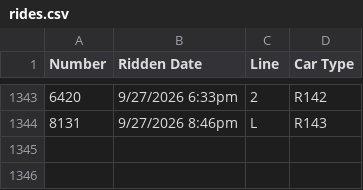
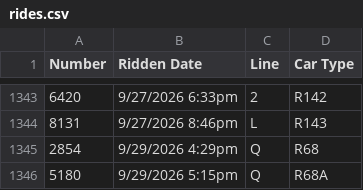
Before and after one commit to CalebRoenigk/subway-ride-visualizer, a CSV file: public/data/rides.csv, drawn as a sheet; only a part is shown, gaps mark what is left out.

```diff
--- a/public/data/rides.csv
+++ b/public/data/rides.csv
@@ -1344 +1344,3 @@
 8131,9/27/2026 8:46pm,L,R143
+2854,9/29/2026 4:29pm,Q,R68
+5180,9/29/2026 5:15pm,Q,R68A
```
Also changed, not shown: 1 other file.
